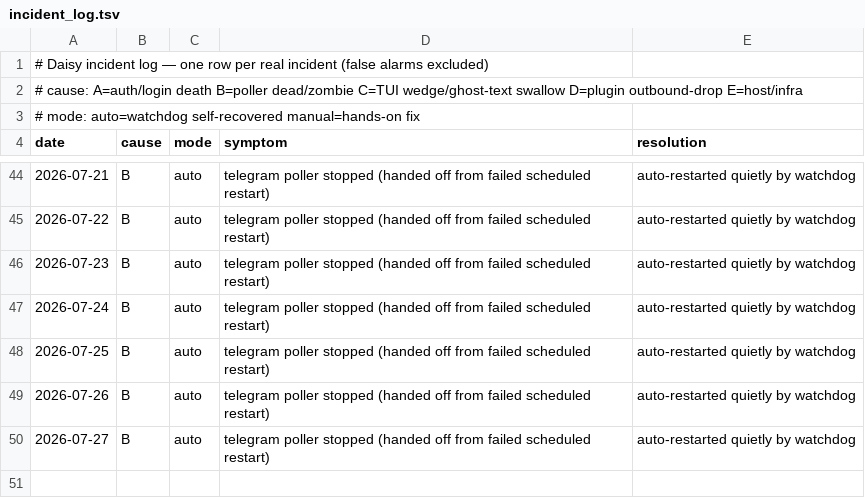
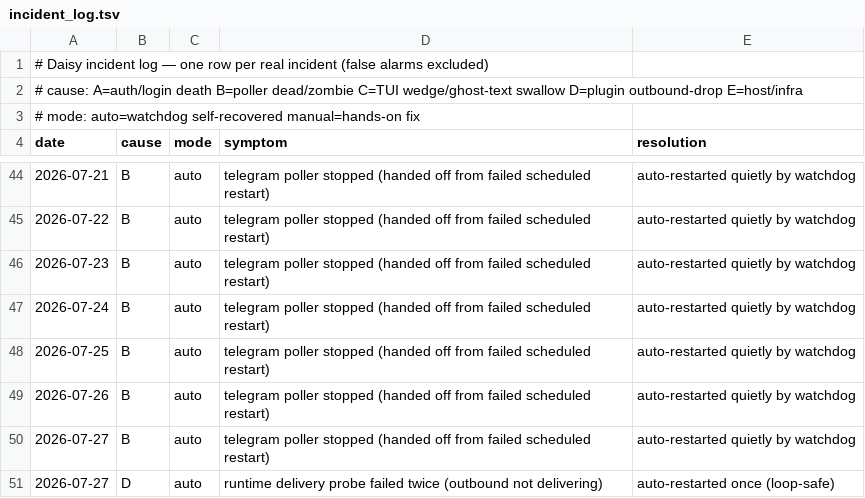
Before and after one commit to danielwhwang/daisy-changelog-f7125f, a TSV file: incident_log.tsv, drawn as a sheet; only a part is shown, gaps mark what is left out; the diff names each change by its address in the sheet, - before the commit and + after, or states it on an @@ line.

Commit message:
incident log auto-sync 2026-07-27 14:00:16

```diff
--- a/incident_log.tsv
+++ b/incident_log.tsv
+row 51: 2026-07-27 | D | auto | runtime delivery probe failed twice (outbound not delivering) | auto-restarted once (loop-safe)
```
Also changed, not shown: 1 other file.
